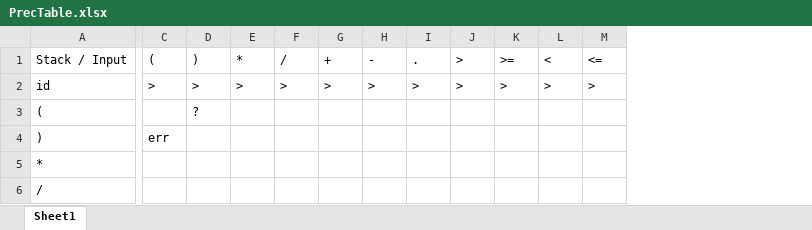
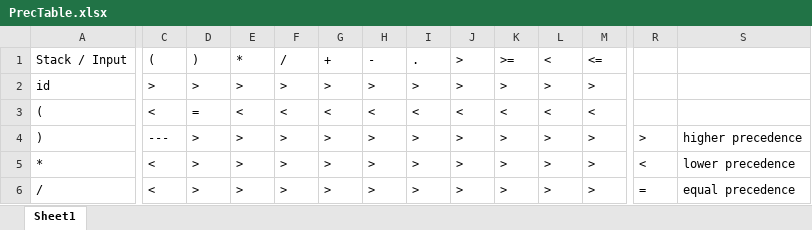
Before and after one commit to jsemaljaa/ifj22-compiler, an Excel workbook: docs/PrecTable.xlsx, sheet Sheet1, drawn as a sheet; only a part is shown, gaps mark what is left out; values as stored, in another font and other column widths than the file's, no cell formats; the diff covers the shown part only; the diff names each change by its address in the sheet, - before the commit and + after, or states it on an @@ line.

Commit message:
[grammar] prectable first version

```diff
--- a/docs/PrecTable.xlsx (sheet Sheet1)
+++ b/docs/PrecTable.xlsx (sheet Sheet1)
+column R, rows 4-6: > | < | =
+column S, rows 4-6: higher precedence | lower precedence | equal precedence
-C3: (empty)
+C3: <
-D3: ?
+D3: =
-E3: (empty)
+E3: <
-F3: (empty)
+F3: <
-G3: (empty)
+G3: <
-H3: (empty)
+H3: <
-I3: (empty)
+I3: <
-J3: (empty)
+J3: <
-K3: (empty)
+K3: <
-L3: (empty)
+L3: <
-M3: (empty)
+M3: <
-C4: err
+C4: ---
-D4:D6: (empty)
+D4:D6: >
-E4:E6: (empty)
+E4:E6: >
-F4:F6: (empty)
+F4:F6: >
-G4:G6: (empty)
+G4:G6: >
-H4:H6: (empty)
+H4:H6: >
-I4:I6: (empty)
+I4:I6: >
-J4:J6: (empty)
+J4:J6: >
-K4:K6: (empty)
+K4:K6: >
-L4:L6: (empty)
+L4:L6: >
-M4:M6: (empty)
+M4:M6: >
-C5:C6: (empty)
+C5:C6: <
```
Also changed, not shown: 1 added column and 129 edited cells elsewhere in this sheet, cell formats.
